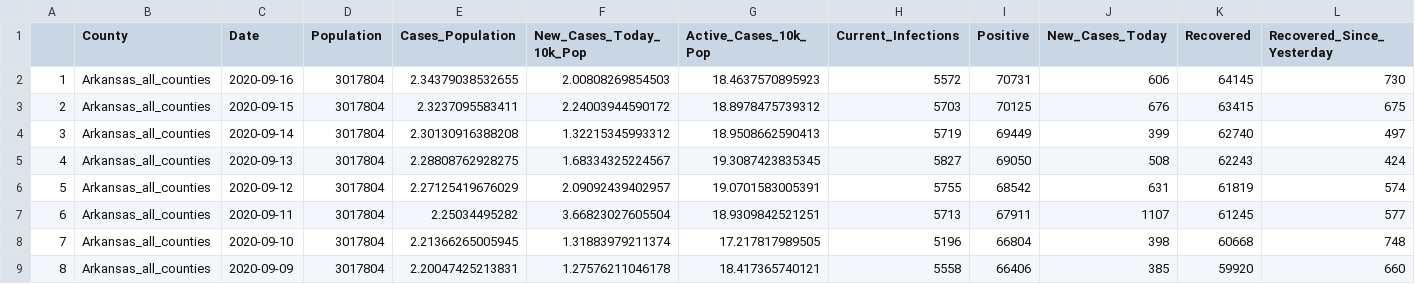
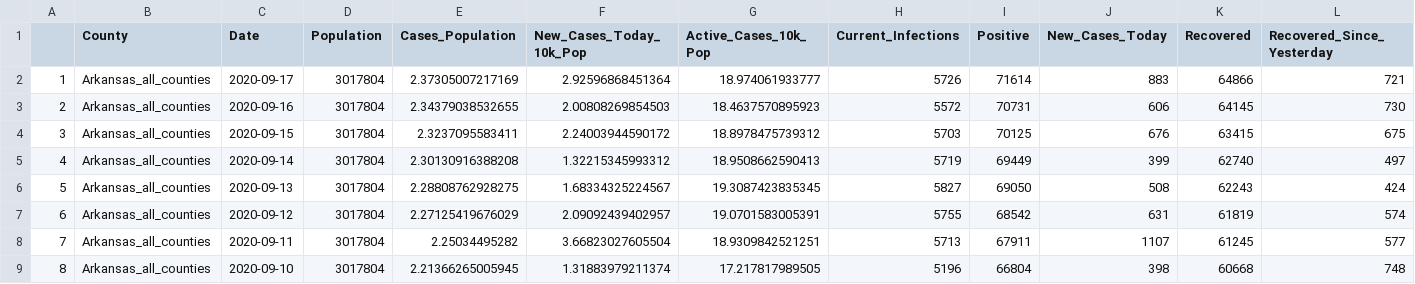
Before and after one commit to profrobwells/CovidFall2020, a CSV file: all_state_and_hospitals.csv, drawn as a sheet; only a part is shown; the shorter side is filled out with more unchanged rows; addresses are those after the commit; rows hold the shown columns only; the diff names each change by its address in the sheet, - before the commit and + after, or states it on an @@ line.

Commit message:
Sept 17 data update

```diff
--- a/all_state_and_hospitals.csv
+++ b/all_state_and_hospitals.csv
+row 2: 1 | Arkansas_all_counties | 2020-09-17 | 3017804 | 2.37305007217169 | 2.92596868451364 | 18.974061933777 | 5726 | 71614 | 883 | 64866 | 721
@@ column A renumbered from row 3 down @@
```
Also changed, not shown: state_hospitals_part1.csv, 1 other file.
